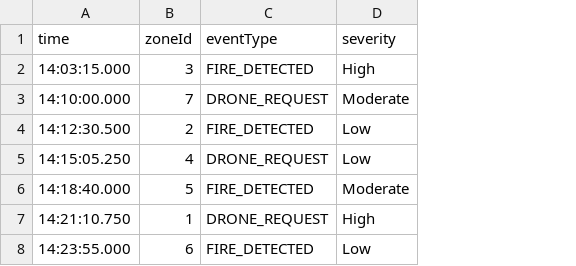
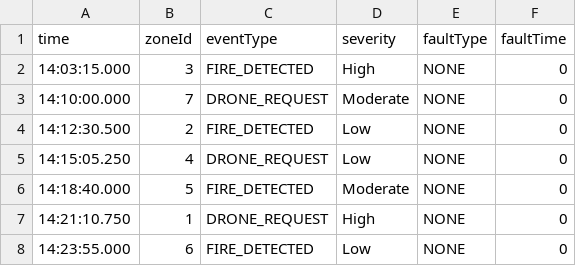
Before and after one commit to JowiAoun/SYSC3303W26-Project, a CSV file: src/main/resources/data/events.csv, drawn as a sheet; the diff names each change by its address in the sheet, - before the commit and + after, or states it on an @@ line.

Commit message:
created the fault type and fault time in CSV

```diff
--- a/src/main/resources/data/events.csv
+++ b/src/main/resources/data/events.csv
+column E (faultType), rows 2-8: all NONE
+column F (faultTime), rows 2-8: all 0
```
Also changed, not shown: 8 other files.
